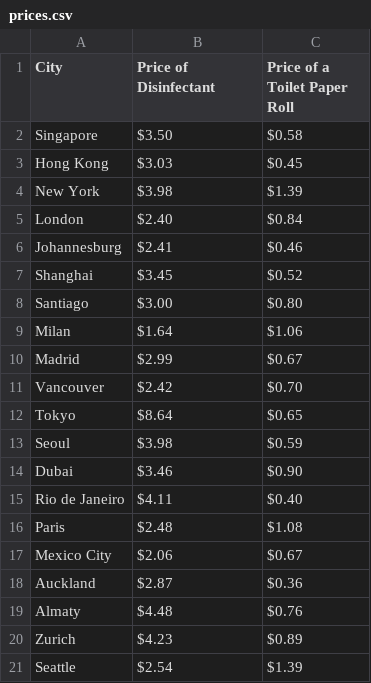
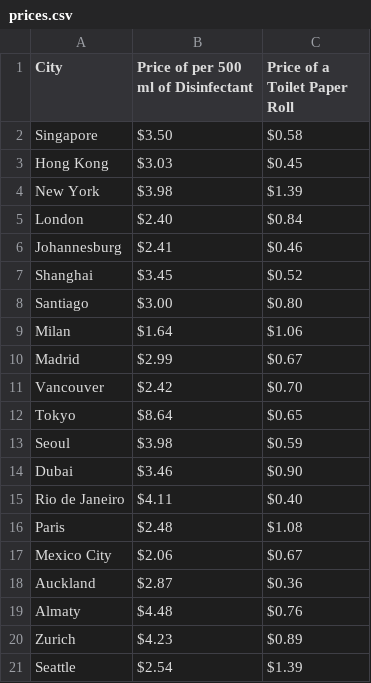
Before and after one commit to prob32/Commodity_prices, a CSV file: prices.csv, drawn as a sheet.

Commit message:
Update prices.csv

```diff
--- a/prices.csv
+++ b/prices.csv
@@ -1,2 +1,2 @@
-City,Price of Disinfectant,Price of a Toilet Paper Roll
+City,Price of per 500 ml of Disinfectant,Price of a Toilet Paper Roll
 Singapore,$3.50 ,$0.58
```
